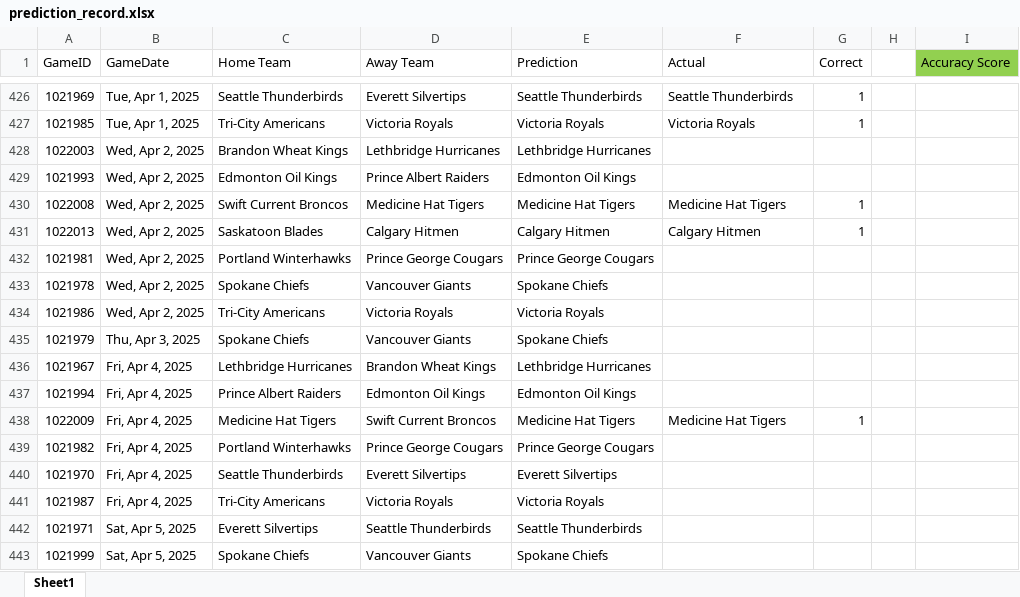
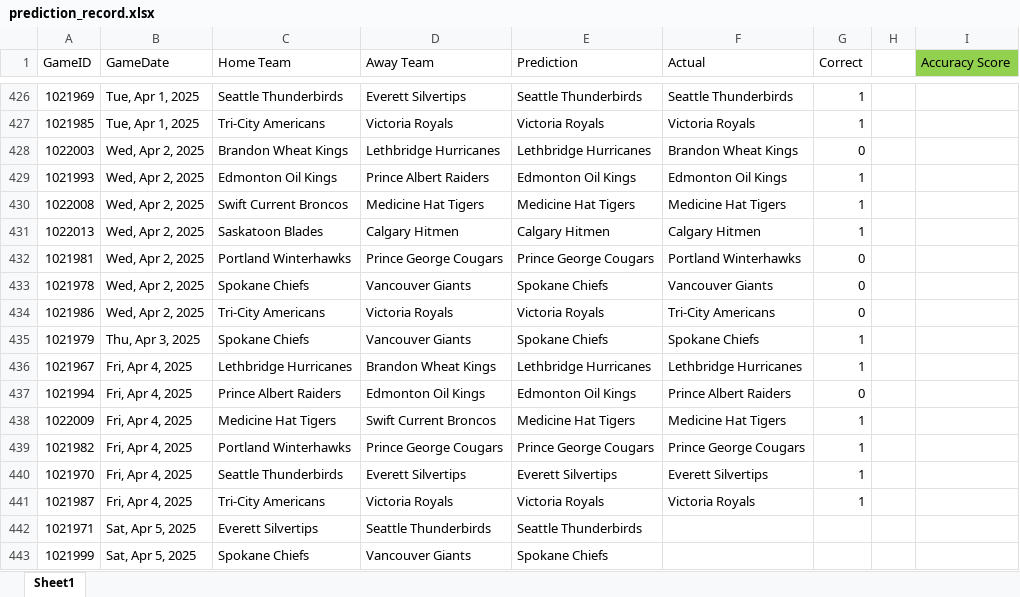
Before and after one commit to caleb-stewart/WHL-Game-Predictor, an Excel workbook: prediction_record.xlsx, sheet Sheet1, drawn as a sheet; only a part is shown, gaps mark what is left out; values as stored, in another font and other column widths than the file's, no borders; the diff names each change by its address in the sheet, - before the commit and + after, or states it on an @@ line.

Commit message:
Update predictions

```diff
--- a/prediction_record.xlsx (sheet Sheet1)
+++ b/prediction_record.xlsx (sheet Sheet1)
-F428 (Actual): (empty)
+F428 (Actual): Brandon Wheat Kings
-G428 (Correct): (empty)
+G428 (Correct): 0
-F429 (Actual): (empty)
+F429 (Actual): Edmonton Oil Kings
-G429 (Correct): (empty)
+G429 (Correct): 1
-F432 (Actual): (empty)
+F432 (Actual): Portland Winterhawks
-G432:G434 (Correct): (empty)
+G432:G434 (Correct): 0
-F433 (Actual): (empty)
+F433 (Actual): Vancouver Giants
-F434 (Actual): (empty)
+F434 (Actual): Tri-City Americans
-F435 (Actual): (empty)
+F435 (Actual): Spokane Chiefs
-G435:G436 (Correct): (empty)
+G435:G436 (Correct): 1
-F436 (Actual): (empty)
+F436 (Actual): Lethbridge Hurricanes
-F437 (Actual): (empty)
+F437 (Actual): Prince Albert Raiders
-G437 (Correct): (empty)
+G437 (Correct): 0
-F439 (Actual): (empty)
+F439 (Actual): Prince George Cougars
-G439:G441 (Correct): (empty)
+G439:G441 (Correct): 1
-F440 (Actual): (empty)
+F440 (Actual): Everett Silvertips
-F441 (Actual): (empty)
+F441 (Actual): Victoria Royals
```
Also changed, not shown: 1 other file.
